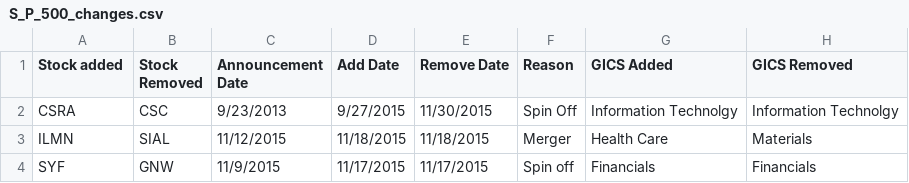
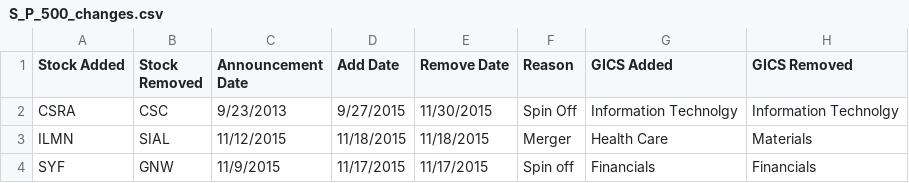
Before and after one commit to sherrellm/SP_predict, a CSV file: data/S_P_500_changes.csv, drawn as a sheet; only a part is shown.

Commit message:
working on generateing memebership list in sp 500 for each quarter

```diff
--- a/data/S_P_500_changes.csv
+++ b/data/S_P_500_changes.csv
@@ -1,2 +1,2 @@
-Stock added,Stock Removed,Announcement Date,Add Date,Remove Date,Reason,GICS Added,GICS Removed
+Stock Added,Stock Removed,Announcement Date,Add Date,Remove Date,Reason,GICS Added,GICS Removed
 CSRA,CSC,9/23/2013,9/27/2015,11/30/2015,Spin Off,Information Technolgy,Information Technolgy
```
Also changed, not shown: 2 other files.
